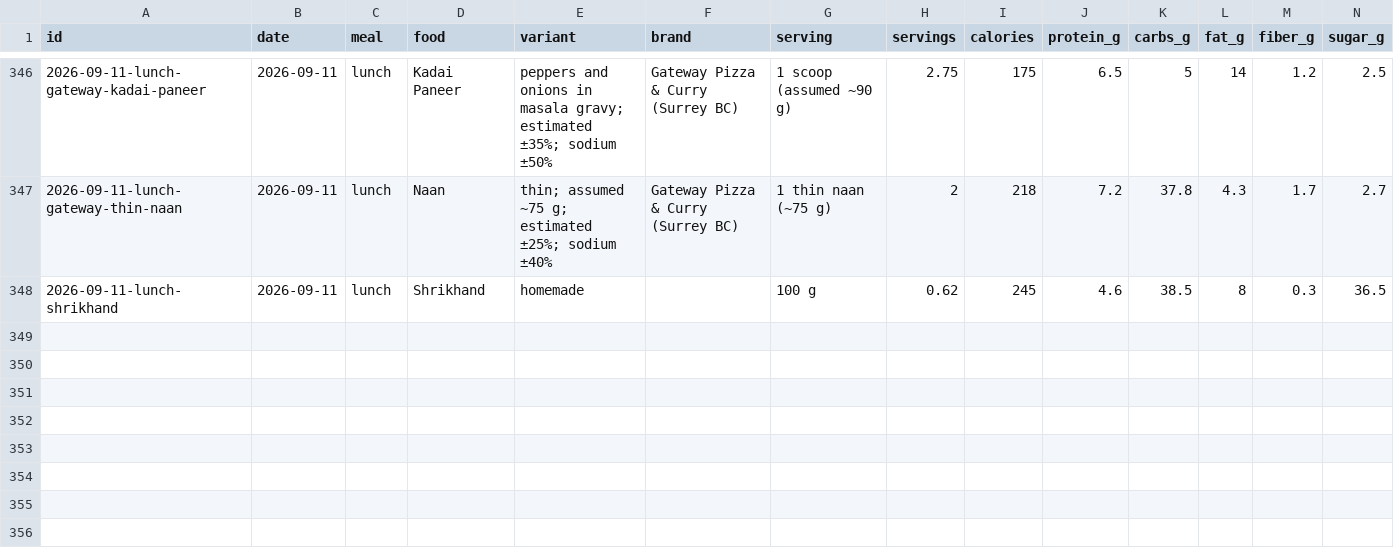
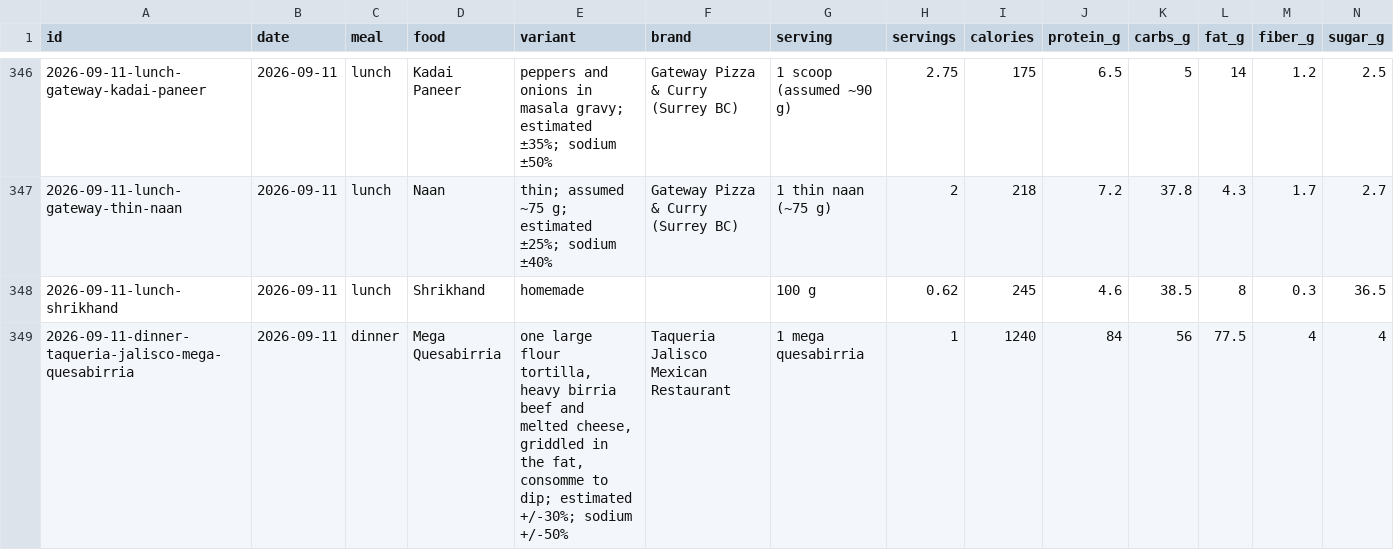
Before and after one commit to soldoutbudokan/Health, a CSV file: data/log.csv, drawn as a sheet; only a part is shown, gaps mark what is left out; rows hold the shown columns only; the diff names each change by its address in the sheet, - before the commit and + after, or states it on an @@ line.

Commit message:
Log the Taqueria Jalisco mega quesabirria against September 11 dinner
One row, estimated from components rather than a panel: the menu page was
unreachable and no nutrition figures for the item exist anywhere, so the
estimate is a ~12 inch flour tortilla, ~200 g of cooked birria beef, ~85 g
of melted Oaxaca-or-jack, the fat it was griddled in and the consomme to
dip, against the report of a ton of meat and cheese on a big tortilla.
That gives 1,240 kcal, 84 g protein, 56 g carbs and 77.5 g fat, Atwater
reconciling at 1,258, +1.4%. The band is +/-30% on calories and +/-50% on
sodium, both carried in the variant column: the portion was eyeballed and
the meat quantity drives the figure, so the meat estimate is where the
error lives. It takes the day to 2,662 kcal and 122.4 g of protein.

```diff
--- a/data/log.csv
+++ b/data/log.csv
+row 349: 2026-09-11-dinner-taqueria-jalisco-mega-quesabirria | 2026-09-11 | dinner | Mega Quesabirria | one large flour tortilla, heavy birria beef and melted cheese, griddled in the fat, consomme to dip; estimated +/-30%; sodium +/-50% | Taqueria Jalisco Mexican Restaurant | 1 mega quesabirria | 1 | 1240 | 84 | 56 | 77.5 | 4 | 4
```
